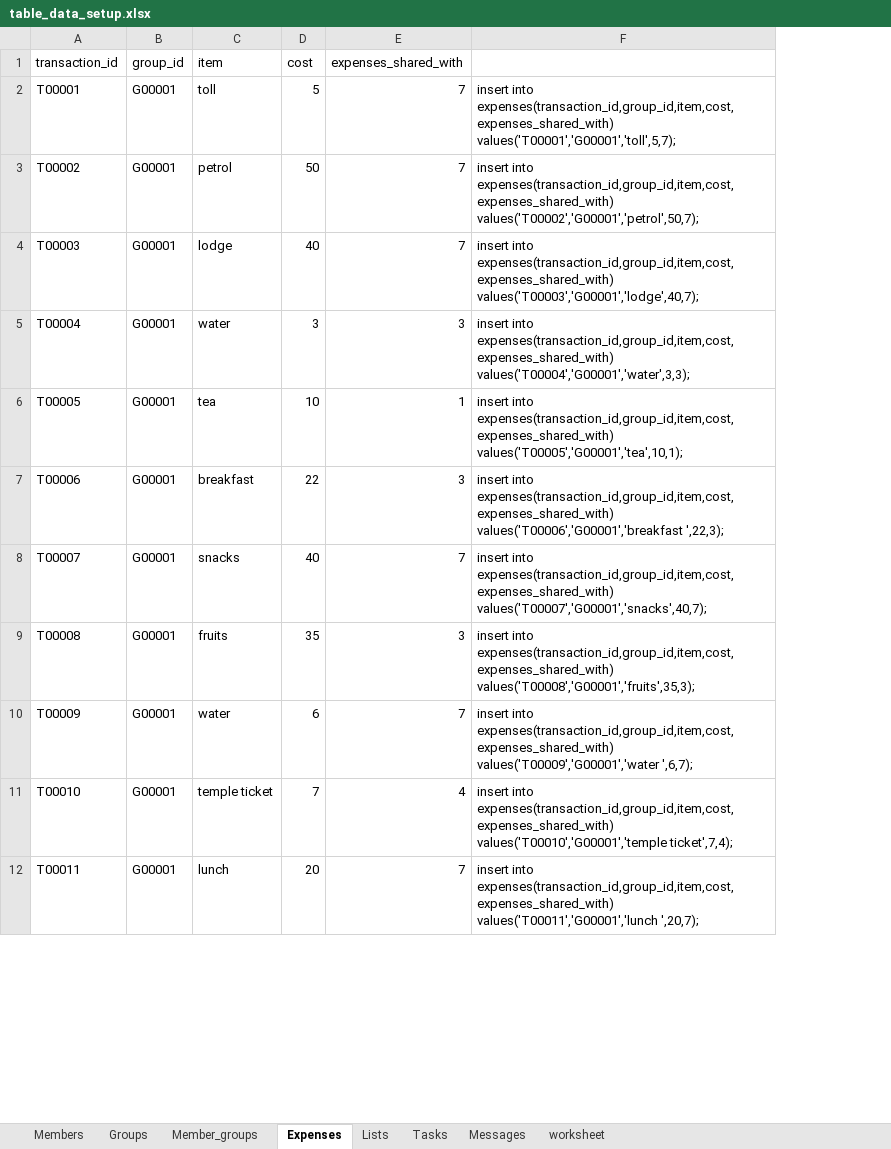
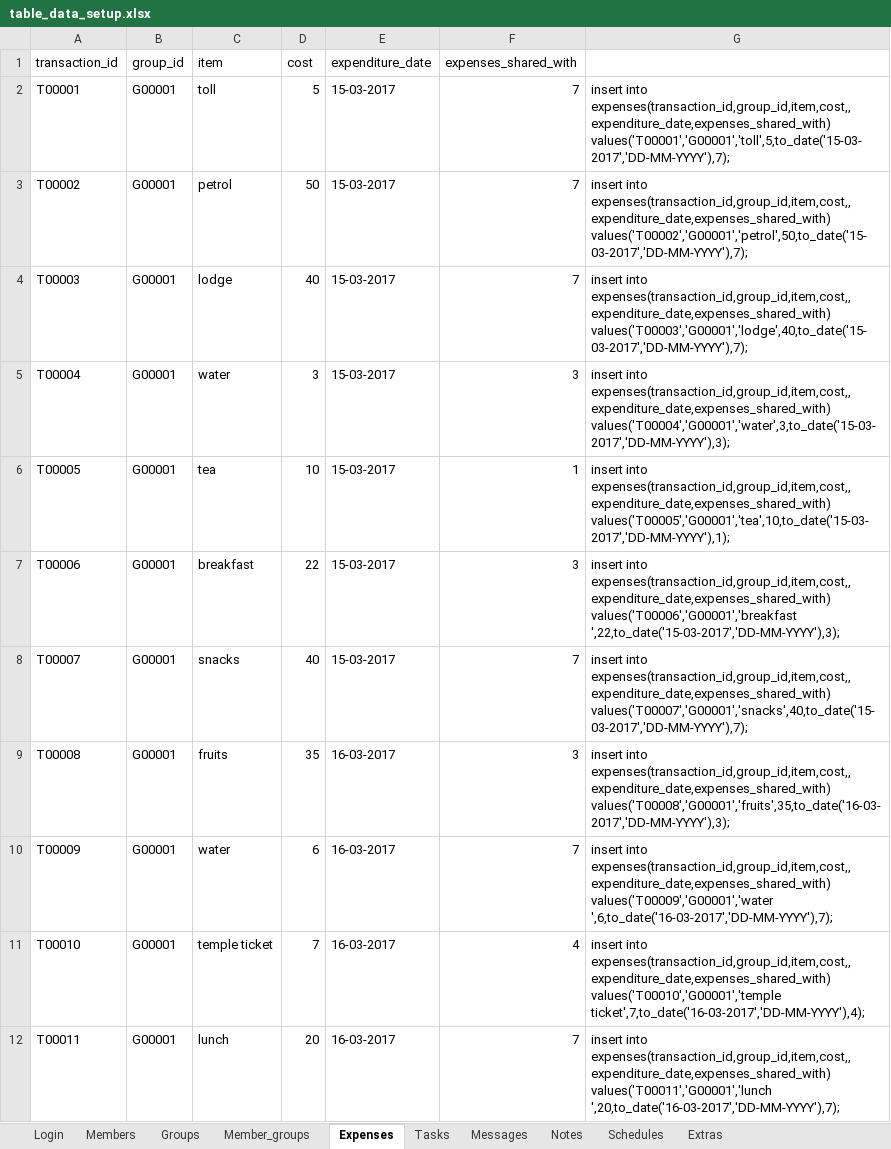
Before and after one commit to vijaykumardev/HMSystems, an Excel workbook: data_setup/table_data_setup.xlsx, sheet Expenses, drawn as a sheet; only a part is shown; values as stored, in another font and other column widths than the file's, no borders; removed rows and columns are numbered as before the commit, all else as after; the diff names each change by its address in the sheet, - before the commit and + after, or states it on an @@ line.

Commit message:
ddl.sql Added Schedules and login table and sequences. Created interval_type enum type. Corrected column names in tasks table. Added expenditure_date column in expenses table.
data_setup.sql
Added insert statements for login, schedule table.

Project proposal.tex,Project Proposal.pdf
Made equivalent changes

```diff
--- a/data_setup/table_data_setup.xlsx (sheet Expenses)
+++ b/data_setup/table_data_setup.xlsx (sheet Expenses)
-sheet tab: worksheet
+sheet tab: Extras
-sheet tab: Lists
+sheet tab: Login
+sheet tab: Notes
+sheet tab: Schedules
+column E (expenditure_date), rows 2-12: 15-03-2017 | 15-03-2017 | 15-03-2017 | 15-03-2017 | 15-03-2017 | 15-03-2017 | 15-03-2017 | 16-03-2017 | 16-03-2017 | 16-03-2017 | 16-03-2017
-column F, rows 2-12: insert into expenses(transaction_id,group_id,item,cost,expenses_shared_with) values('T00001','G00001','toll',5,7); | insert into expenses(transaction_id,group_id,item,cost,expenses_shared_with) values('T00002','G00001','petrol',50,7); | insert into expenses(transaction_id,group_id,item,cost,expenses_shared_with) values('T00003','G00001','lodge',40,7); | insert into expenses(transaction_id,group_id,item,cost,expenses_shared_with) values('T00004','G00001','water',3,3); | insert into expenses(transaction_id,group_id,item,cost,expenses_shared_with) values('T00005','G00001','tea',10,1); | insert into expenses(transaction_id,group_id,item,cost,expenses_shared_with) values('T00006','G00001','breakfast ',22,3); | insert into expenses(transaction_id,group_id,item,cost,expenses_shared_with) values('T00007','G00001','snacks',40,7); | insert into expenses(transaction_id,group_id,item,cost,expenses_shared_with) values('T00008','G00001','fruits',35,3); | insert into expenses(transaction_id,group_id,item,cost,expenses_shared_with) values('T00009','G00001','water ',6,7); | insert into expenses(transaction_id,group_id,item,cost,expenses_shared_with) values('T00010','G00001','temple ticket',7,4); | insert into expenses(transaction_id,group_id,item,cost,expenses_shared_with) values('T00011','G00001','lunch ',20,7);
+column G, rows 2-12: insert into expenses(transaction_id,group_id,item,cost,,expenditure_date,expenses_shared_with) values('T00001','G00001','toll',5,to_date('15-03-2017','DD-MM-YYYY'),7); | insert into expenses(transaction_id,group_id,item,cost,,expenditure_date,expenses_shared_with) values('T00002','G00001','petrol',50,to_date('15-03-2017','DD-MM-YYYY'),7); | insert into expenses(transaction_id,group_id,item,cost,,expenditure_date,expenses_shared_with) values('T00003','G00001','lodge',40,to_date('15-03-2017','DD-MM-YYYY'),7); | insert into expenses(transaction_id,group_id,item,cost,,expenditure_date,expenses_shared_with) values('T00004','G00001','water',3,to_date('15-03-2017','DD-MM-YYYY'),3); | insert into expenses(transaction_id,group_id,item,cost,,expenditure_date,expenses_shared_with) values('T00005','G00001','tea',10,to_date('15-03-2017','DD-MM-YYYY'),1); | insert into expenses(transaction_id,group_id,item,cost,,expenditure_date,expenses_shared_with) values('T00006','G00001','breakfast ',22,to_date('15-03-2017','DD-MM-YYYY'),3); | insert into expenses(transaction_id,group_id,item,cost,,expenditure_date,expenses_shared_with) values('T00007','G00001','snacks',40,to_date('15-03-2017','DD-MM-YYYY'),7); | insert into expenses(transaction_id,group_id,item,cost,,expenditure_date,expenses_shared_with) values('T00008','G00001','fruits',35,to_date('16-03-2017','DD-MM-YYYY'),3); | insert into expenses(transaction_id,group_id,item,cost,,expenditure_date,expenses_shared_with) values('T00009','G00001','water ',6,to_date('16-03-2017','DD-MM-YYYY'),7); | insert into expenses(transaction_id,group_id,item,cost,,expenditure_date,expenses_shared_with) values('T00010','G00001','temple ticket',7,to_date('16-03-2017','DD-MM-YYYY'),4); | insert into expenses(transaction_id,group_id,item,cost,,expenditure_date,expenses_shared_with) values('T00011','G00001','lunch ',20,to_date('16-03-2017','DD-MM-YYYY'),7);
```
Also changed, not shown: sheet Tasks, sheet Members, formulas that keep their value, 4 other files.
